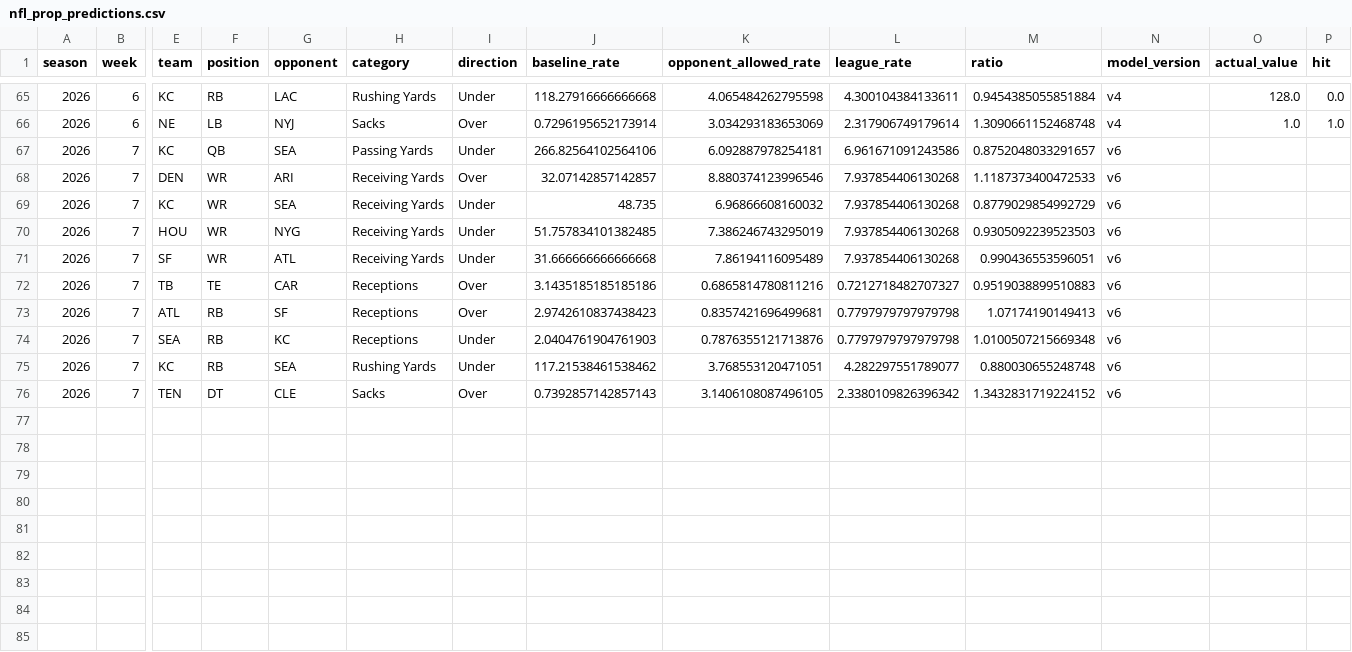
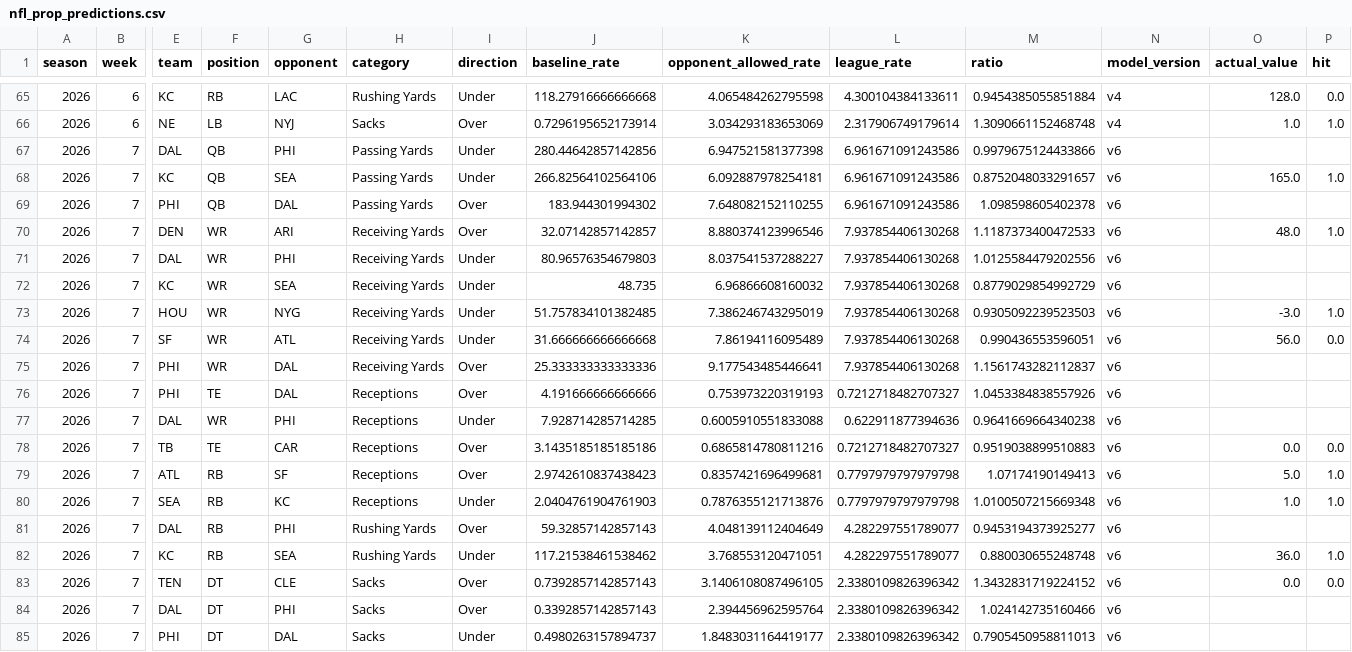
Before and after one commit to JMerchen/mlb_metrics, a CSV file: data/predictions/nfl_prop_predictions.csv, drawn as a sheet; only a part is shown, gaps mark what is left out; addresses are those after the commit; rows hold the shown columns only; the diff names each change by its address in the sheet, - before the commit and + after, or states it on an @@ line.

```diff
--- a/data/predictions/nfl_prop_predictions.csv
+++ b/data/predictions/nfl_prop_predictions.csv
+row 67: 2026 | 7 | DAL | QB | PHI | Passing Yards | Under | 280.44642857142856 | 6.947521581377398 | 6.961671091243586 | 0.9979675124433866 | v6
-O68 (actual_value): (empty)
+O68 (actual_value): 165.0
-P68 (hit): (empty)
+P68 (hit): 1.0
+row 69: 2026 | 7 | PHI | QB | DAL | Passing Yards | Over | 183.944301994302 | 7.648082152110255 | 6.961671091243586 | 1.098598605402378 | v6
-O70 (actual_value): (empty)
+O70 (actual_value): 48.0
-P70 (hit): (empty)
+P70 (hit): 1.0
+row 71: 2026 | 7 | DAL | WR | PHI | Receiving Yards | Under | 80.96576354679803 | 8.037541537288227 | 7.937854406130268 | 1.0125584479202556 | v6
-O73 (actual_value): (empty)
+O73 (actual_value): -3.0
-P73 (hit): (empty)
+P73 (hit): 1.0
-O74 (actual_value): (empty)
+O74 (actual_value): 56.0
-P74 (hit): (empty)
+P74 (hit): 0.0
+row 75: 2026 | 7 | PHI | WR | DAL | Receiving Yards | Over | 25.333333333333336 | 9.177543485446641 | 7.937854406130268 | 1.1561743282112837 | v6
+row 76: 2026 | 7 | PHI | TE | DAL | Receptions | Over | 4.191666666666666 | 0.753973220319193 | 0.7212718482707327 | 1.0453384838557926 | v6
+row 77: 2026 | 7 | DAL | WR | PHI | Receptions | Under | 7.928714285714285 | 0.6005910551833088 | 0.622911877394636 | 0.9641669664340238 | v6
-O78 (actual_value): (empty)
+O78 (actual_value): 0.0
-P78 (hit): (empty)
+P78 (hit): 0.0
-O79 (actual_value): (empty)
+O79 (actual_value): 5.0
-P79:P80 (hit): (empty)
+P79:P80 (hit): 1.0
-O80 (actual_value): (empty)
+O80 (actual_value): 1.0
+row 81: 2026 | 7 | DAL | RB | PHI | Rushing Yards | Over | 59.32857142857143 | 4.048139112404649 | 4.282297551789077 | 0.9453194373925277 | v6
-O82 (actual_value): (empty)
+O82 (actual_value): 36.0
-P82 (hit): (empty)
+P82 (hit): 1.0
-O83 (actual_value): (empty)
+O83 (actual_value): 0.0
-P83 (hit): (empty)
+P83 (hit): 0.0
+row 84: 2026 | 7 | DAL | DT | PHI | Sacks | Over | 0.3392857142857143 | 2.394456962595764 | 2.3380109826396342 | 1.024142735160466 | v6
+row 85: 2026 | 7 | PHI | DT | DAL | Sacks | Under | 0.4980263157894737 | 1.8483031164419177 | 2.3380109826396342 | 0.7905450958811013 | v6
```
Also changed, not shown: data/predictions/nfl_game_predictions.csv, docs/data/nfl_player_props_results.csv, 16 other files.
